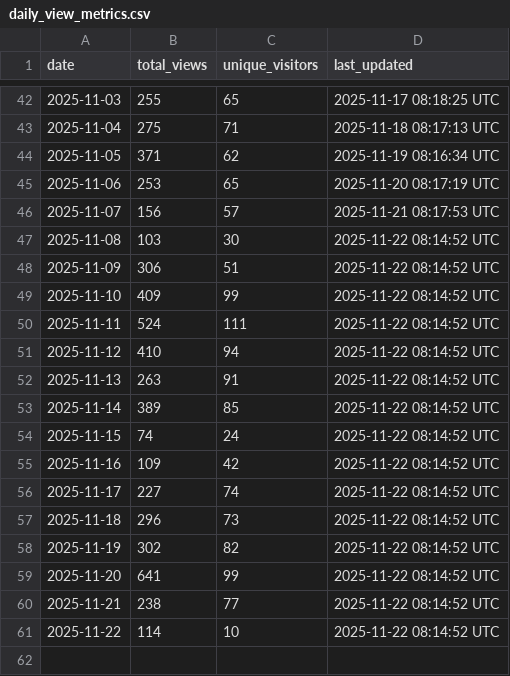
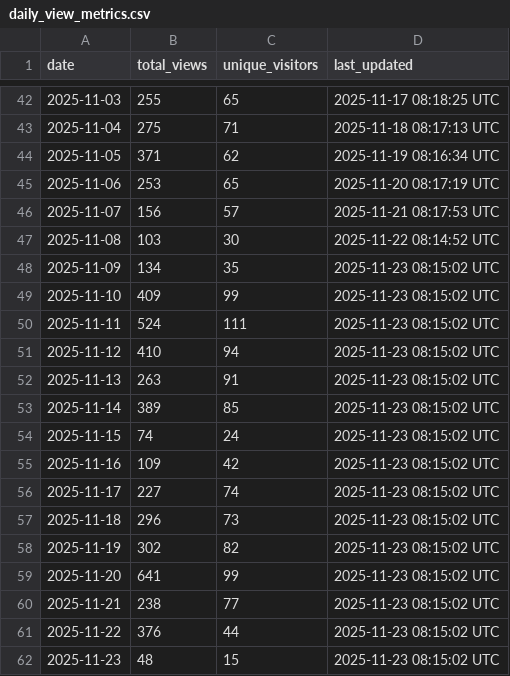
Before and after one commit to robotmcp/ros-mcp-server, a CSV file: .metrics/daily_view_metrics.csv, drawn as a sheet; only a part is shown, gaps mark what is left out.

```diff
--- a/.metrics/daily_view_metrics.csv
+++ b/.metrics/daily_view_metrics.csv
@@ -47,15 +47,16 @@ date,total_views,unique_visitors,last_updated
 2025-11-08,103,30,2025-11-22 08:14:52 UTC
-2025-11-09,306,51,2025-11-22 08:14:52 UTC
-2025-11-10,409,99,2025-11-22 08:14:52 UTC
-2025-11-11,524,111,2025-11-22 08:14:52 UTC
-2025-11-12,410,94,2025-11-22 08:14:52 UTC
-2025-11-13,263,91,2025-11-22 08:14:52 UTC
-2025-11-14,389,85,2025-11-22 08:14:52 UTC
-2025-11-15,74,24,2025-11-22 08:14:52 UTC
-2025-11-16,109,42,2025-11-22 08:14:52 UTC
-2025-11-17,227,74,2025-11-22 08:14:52 UTC
-2025-11-18,296,73,2025-11-22 08:14:52 UTC
-2025-11-19,302,82,2025-11-22 08:14:52 UTC
-2025-11-20,641,99,2025-11-22 08:14:52 UTC
-2025-11-21,238,77,2025-11-22 08:14:52 UTC
-2025-11-22,114,10,2025-11-22 08:14:52 UTC
+2025-11-09,134,35,2025-11-23 08:15:02 UTC
+2025-11-10,409,99,2025-11-23 08:15:02 UTC
+2025-11-11,524,111,2025-11-23 08:15:02 UTC
+2025-11-12,410,94,2025-11-23 08:15:02 UTC
+2025-11-13,263,91,2025-11-23 08:15:02 UTC
+2025-11-14,389,85,2025-11-23 08:15:02 UTC
+2025-11-15,74,24,2025-11-23 08:15:02 UTC
+2025-11-16,109,42,2025-11-23 08:15:02 UTC
+2025-11-17,227,74,2025-11-23 08:15:02 UTC
+2025-11-18,296,73,2025-11-23 08:15:02 UTC
+2025-11-19,302,82,2025-11-23 08:15:02 UTC
+2025-11-20,641,99,2025-11-23 08:15:02 UTC
+2025-11-21,238,77,2025-11-23 08:15:02 UTC
+2025-11-22,376,44,2025-11-23 08:15:02 UTC
+2025-11-23,48,15,2025-11-23 08:15:02 UTC
```
Also changed, not shown: .metrics/rolling_14d_view_metrics.csv.
